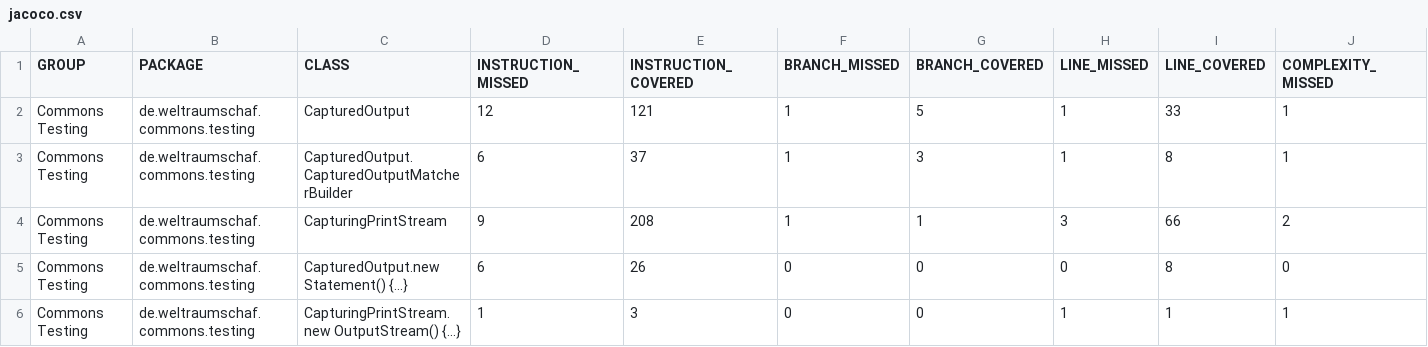
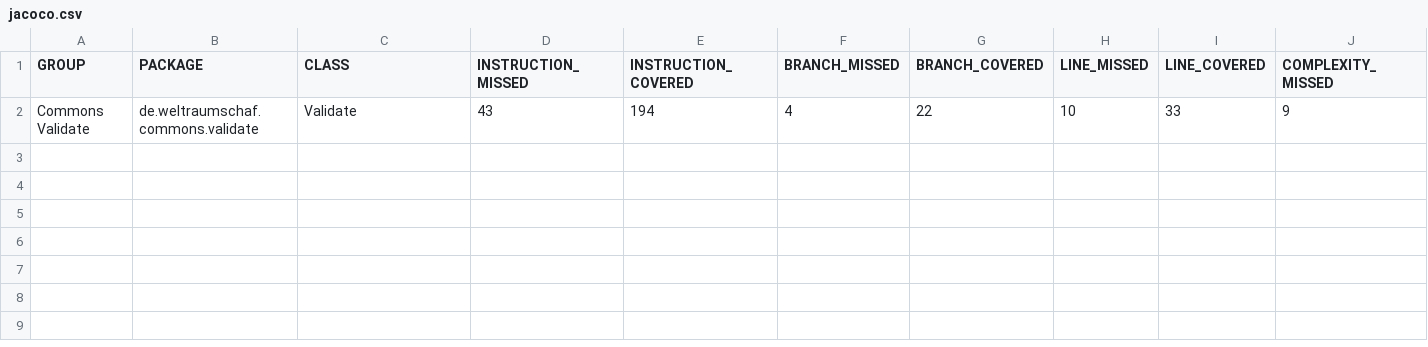
Before and after one commit to Weltraumschaf/organization, a CSV file: jacoco/jacoco.csv, drawn as a sheet; only a part is shown; removed rows and columns are numbered as before the commit, all else as after; rows hold the shown columns only; the diff names each change by its address in the sheet, - before the commit and + after, or states it on an @@ line.

```diff
--- a/jacoco/jacoco.csv
+++ b/jacoco/jacoco.csv
-row 2: Commons Testing | de.weltraumschaf.commons.testing | CapturedOutput | 12 | 121 | 1 | 5 | 1 | 33 | 1
-row 3: Commons Testing | de.weltraumschaf.commons.testing | CapturedOutput.CapturedOutputMatcherBuilder | 6 | 37 | 1 | 3 | 1 | 8 | 1
-row 4: Commons Testing | de.weltraumschaf.commons.testing | CapturingPrintStream | 9 | 208 | 1 | 1 | 3 | 66 | 2
-row 5: Commons Testing | de.weltraumschaf.commons.testing | CapturedOutput.new Statement() {...} | 6 | 26 | 0 | 0 | 0 | 8 | 0
-row 6: Commons Testing | de.weltraumschaf.commons.testing | CapturingPrintStream.new OutputStream() {...} | 1 | 3 | 0 | 0 | 1 | 1 | 1
+row 2: Commons Validate | de.weltraumschaf.commons.validate | Validate | 43 | 194 | 4 | 22 | 10 | 33 | 9
```
Also changed, not shown: 7 other files.
